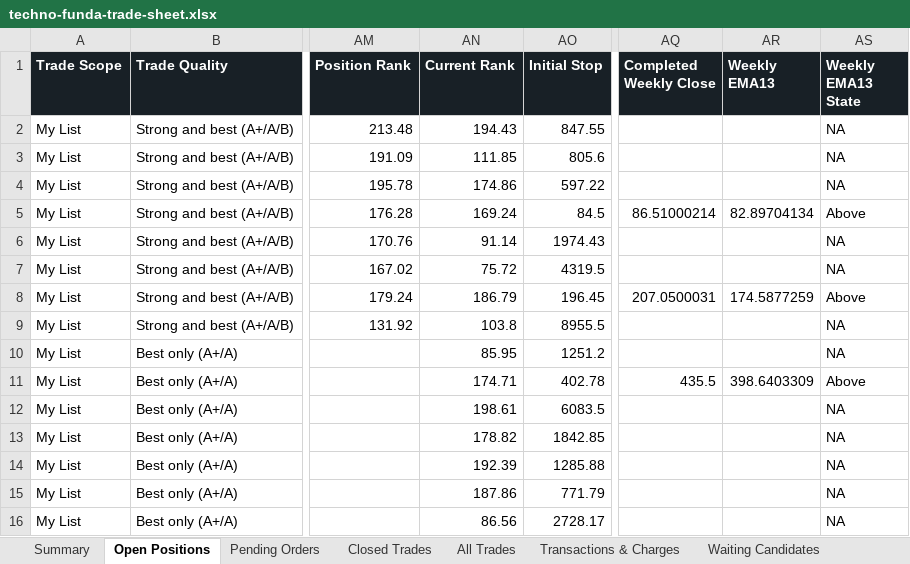
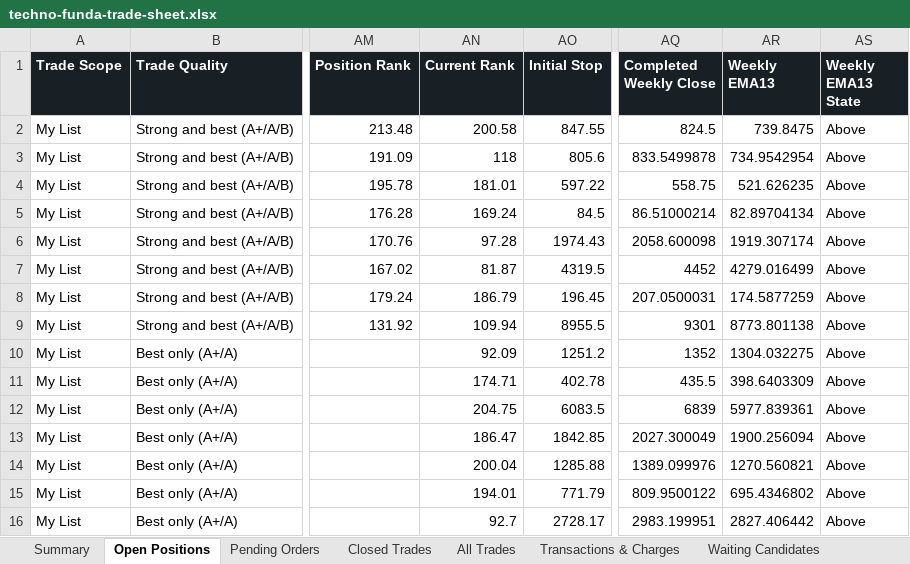
Before and after one commit to smit5927/techno-funda-screener, an Excel workbook: data/techno-funda-trade-sheet.xlsx, sheet Open Positions, drawn as a sheet; only a part is shown, gaps mark what is left out; values as stored, in another font and other column widths than the file's, no borders; the diff names each change by its address in the sheet, - before the commit and + after, or states it on an @@ line.

```diff
--- a/data/techno-funda-trade-sheet.xlsx (sheet Open Positions)
+++ b/data/techno-funda-trade-sheet.xlsx (sheet Open Positions)
-AN2 (Current Rank): 194.43
+AN2 (Current Rank): 200.58
-AQ2 (Completed Weekly Close): (empty)
+AQ2 (Completed Weekly Close): 824.5
-AR2 (Weekly EMA13): (empty)
+AR2 (Weekly EMA13): 739.8475
-AS2:AS4 (Weekly EMA13 State): NA
+AS2:AS4 (Weekly EMA13 State): Above
-AN3 (Current Rank): 111.85
+AN3 (Current Rank): 118
-AQ3 (Completed Weekly Close): (empty)
+AQ3 (Completed Weekly Close): 833.5499878
-AR3 (Weekly EMA13): (empty)
+AR3 (Weekly EMA13): 734.9542954
-AN4 (Current Rank): 174.86
+AN4 (Current Rank): 181.01
-AQ4 (Completed Weekly Close): (empty)
+AQ4 (Completed Weekly Close): 558.75
-AR4 (Weekly EMA13): (empty)
+AR4 (Weekly EMA13): 521.626235
-AN6 (Current Rank): 91.14
+AN6 (Current Rank): 97.28
-AQ6 (Completed Weekly Close): (empty)
+AQ6 (Completed Weekly Close): 2058.600098
-AR6 (Weekly EMA13): (empty)
+AR6 (Weekly EMA13): 1919.307174
-AS6:AS7 (Weekly EMA13 State): NA
+AS6:AS7 (Weekly EMA13 State): Above
-AN7 (Current Rank): 75.72
+AN7 (Current Rank): 81.87
-AQ7 (Completed Weekly Close): (empty)
+AQ7 (Completed Weekly Close): 4452
-AR7 (Weekly EMA13): (empty)
+AR7 (Weekly EMA13): 4279.016499
-AN9 (Current Rank): 103.8
+AN9 (Current Rank): 109.94
-AQ9 (Completed Weekly Close): (empty)
+AQ9 (Completed Weekly Close): 9301
-AR9 (Weekly EMA13): (empty)
+AR9 (Weekly EMA13): 8773.801138
-AS9:AS10 (Weekly EMA13 State): NA
+AS9:AS10 (Weekly EMA13 State): Above
-AN10 (Current Rank): 85.95
+AN10 (Current Rank): 92.09
-AQ10 (Completed Weekly Close): (empty)
+AQ10 (Completed Weekly Close): 1352
-AR10 (Weekly EMA13): (empty)
+AR10 (Weekly EMA13): 1304.032275
-AN12 (Current Rank): 198.61
+AN12 (Current Rank): 204.75
-AQ12 (Completed Weekly Close): (empty)
+AQ12 (Completed Weekly Close): 6839
-AR12 (Weekly EMA13): (empty)
+AR12 (Weekly EMA13): 5977.839361
-AS12:AS16 (Weekly EMA13 State): NA
+AS12:AS16 (Weekly EMA13 State): Above
-AN13 (Current Rank): 178.82
+AN13 (Current Rank): 186.47
-AQ13 (Completed Weekly Close): (empty)
+AQ13 (Completed Weekly Close): 2027.300049
-AR13 (Weekly EMA13): (empty)
+AR13 (Weekly EMA13): 1900.256094
-AN14 (Current Rank): 192.39
+AN14 (Current Rank): 200.04
-AQ14 (Completed Weekly Close): (empty)
+AQ14 (Completed Weekly Close): 1389.099976
-AR14 (Weekly EMA13): (empty)
+AR14 (Weekly EMA13): 1270.560821
-AN15 (Current Rank): 187.86
+AN15 (Current Rank): 194.01
-AQ15 (Completed Weekly Close): (empty)
+AQ15 (Completed Weekly Close): 809.9500122
-AR15 (Weekly EMA13): (empty)
+AR15 (Weekly EMA13): 695.4346802
-AN16 (Current Rank): 86.56
+AN16 (Current Rank): 92.7
-AQ16 (Completed Weekly Close): (empty)
+AQ16 (Completed Weekly Close): 2983.199951
-AR16 (Weekly EMA13): (empty)
+AR16 (Weekly EMA13): 2827.406442
```
Also changed, not shown: sheet All Trades, sheet Waiting Candidates, sheet Candidate Decision Log, sheet Summary, 3 other files.
